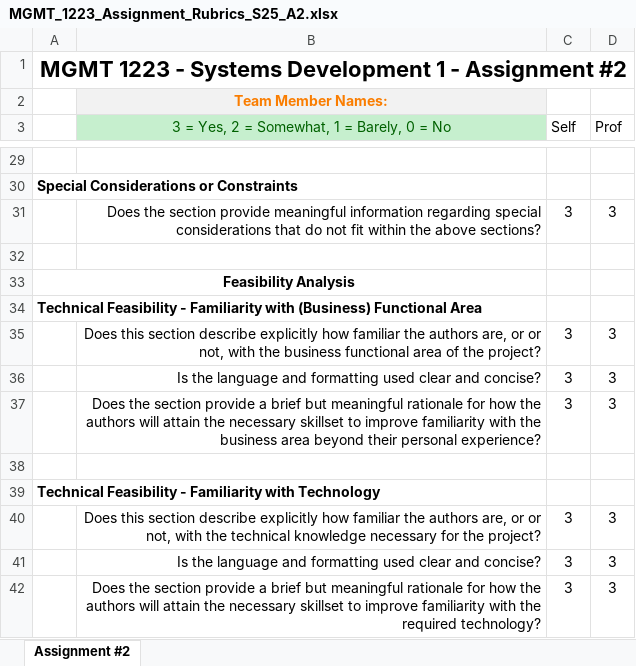
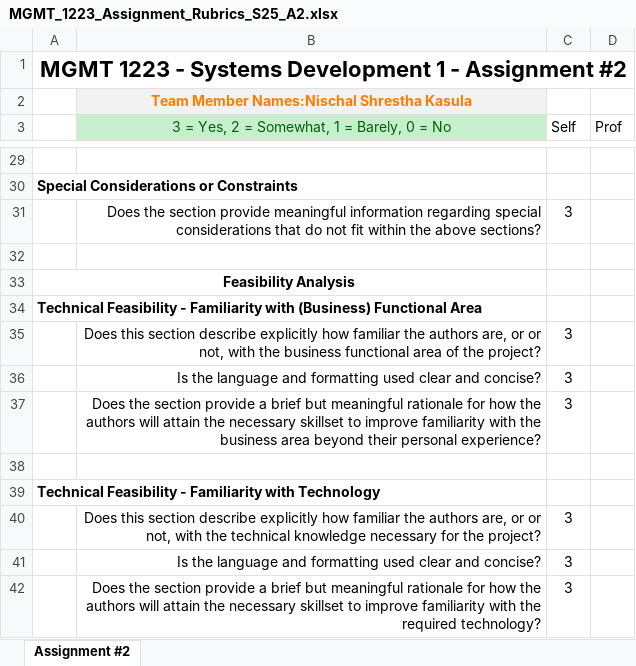
Before and after one commit to Illu-Minatee/Illu-Minatee.github.io, an Excel workbook: MGMT_1223_SystemDevelopment/A2/MGMT_1223_Assignment_Rubrics_S25_A2.xlsx, sheet Assignment #2, drawn as a sheet; only a part is shown, gaps mark what is left out; values as stored, in another font and other column widths than the file's, no borders; the diff covers the shown part only; the diff names each change by its address in the sheet, - before the commit and + after, or states it on an @@ line.

```diff
--- a/MGMT_1223_SystemDevelopment/A2/MGMT_1223_Assignment_Rubrics_S25_A2.xlsx (sheet Assignment #2)
+++ b/MGMT_1223_SystemDevelopment/A2/MGMT_1223_Assignment_Rubrics_S25_A2.xlsx (sheet Assignment #2)
-B2: Team Member Names:
+B2: Team Member Names:Nischal Shrestha Kasula
-D31 (Prof): 3
+D31 (Prof): (empty)
-D35:D37 (Prof): 3
+D35:D37 (Prof): (empty)
-D40:D42 (Prof): 3
+D40:D42 (Prof): (empty)
```
Also changed, not shown: 15 edited cells elsewhere in this sheet, 1 other file.
